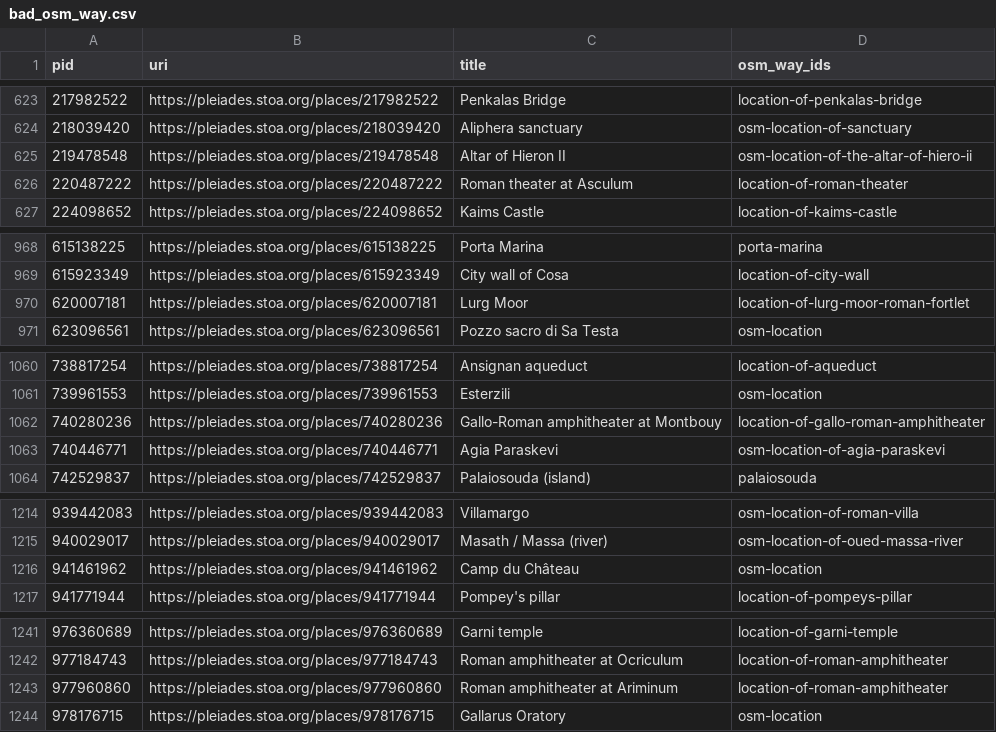
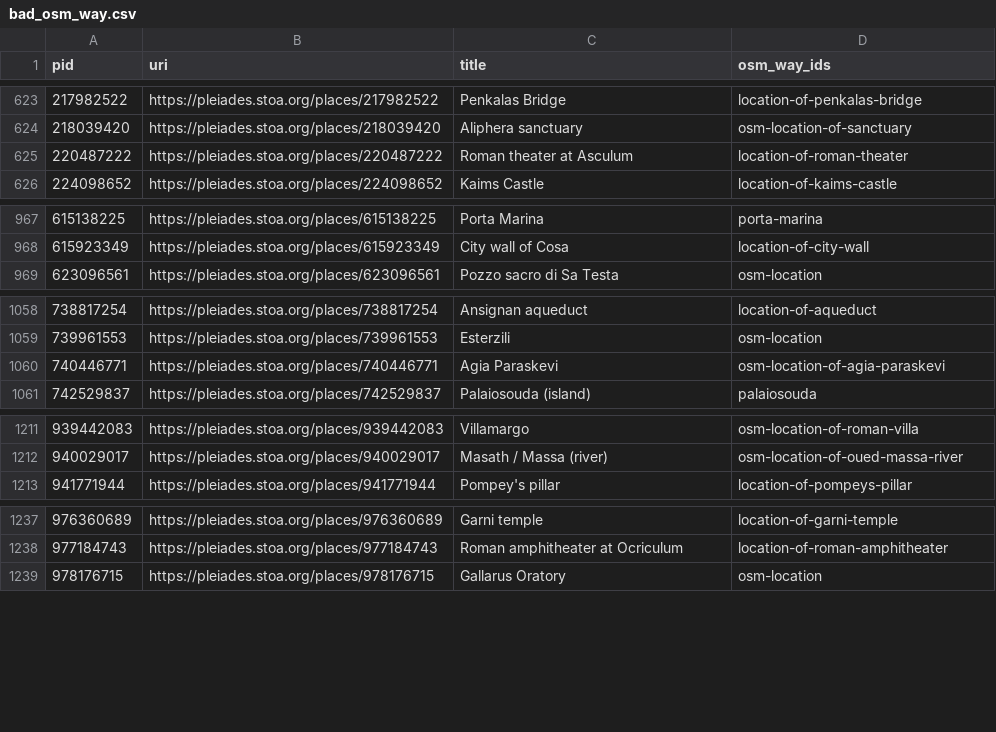
Before and after one commit to isawnyu/pleiades.datasets, a CSV file: data/data_quality/bad_osm_way.csv, drawn as a sheet; only a part is shown, gaps mark what is left out.

Commit message:
updated data_quality

```diff
--- a/data/data_quality/bad_osm_way.csv
+++ b/data/data_quality/bad_osm_way.csv
@@ -624,3 +624,2 @@ pid,uri,title,osm_way_ids
 218039420,https://pleiades.stoa.org/places/218039420,Aliphera sanctuary,osm-location-of-sanctuary
-219478548,https://pleiades.stoa.org/places/219478548,Altar of Hieron II,osm-location-of-the-altar-of-hiero-ii
 220487222,https://pleiades.stoa.org/places/220487222,Roman theater at Asculum,location-of-roman-theater
@@ -969,3 +968,2 @@ pid,uri,title,osm_way_ids
 615923349,https://pleiades.stoa.org/places/615923349,City wall of Cosa,location-of-city-wall
-620007181,https://pleiades.stoa.org/places/620007181,Lurg Moor,location-of-lurg-moor-roman-fortlet
 623096561,https://pleiades.stoa.org/places/623096561,Pozzo sacro di Sa Testa,osm-location
@@ -1061,3 +1059,2 @@ pid,uri,title,osm_way_ids
 739961553,https://pleiades.stoa.org/places/739961553,Esterzili,osm-location
-740280236,https://pleiades.stoa.org/places/740280236,Gallo-Roman amphitheater at Montbouy,location-of-gallo-roman-amphitheater
 740446771,https://pleiades.stoa.org/places/740446771,Agia Paraskevi,osm-location-of-agia-paraskevi
@@ -1215,3 +1212,2 @@ pid,uri,title,osm_way_ids
 940029017,https://pleiades.stoa.org/places/940029017,Masath / Massa (river),osm-location-of-oued-massa-river
-941461962,https://pleiades.stoa.org/places/941461962,Camp du Château,osm-location
 941771944,https://pleiades.stoa.org/places/941771944,Pompey's pillar,location-of-pompeys-pillar
@@ -1242,3 +1238,2 @@ pid,uri,title,osm_way_ids
 977184743,https://pleiades.stoa.org/places/977184743,Roman amphitheater at Ocriculum,location-of-roman-amphitheater
-977960860,https://pleiades.stoa.org/places/977960860,Roman amphitheater at Ariminum,location-of-roman-amphitheater
 978176715,https://pleiades.stoa.org/places/978176715,Gallarus Oratory,osm-location
```
Also changed, not shown: data/data_quality/bad_place_type.csv, 3 other files.
